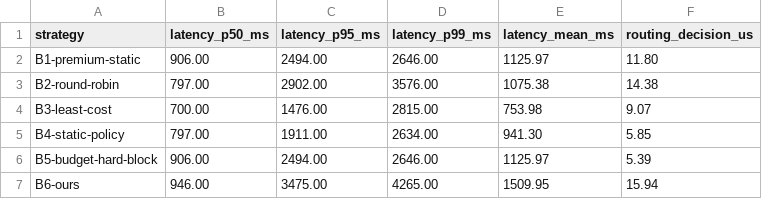
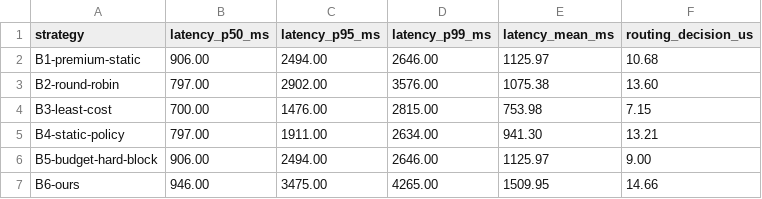
Before and after one commit to ihsenalaya/ai-sovereign-finops-operator, a CSV file: experimentation/results/rq3_latency.csv, drawn as a sheet.

Commit message:
tests: clean full run — Go suite all-ok (no FAIL/skip), experiment 42 PASS/0 FAIL, 600 complete call rows (OpenAI+Mistral EU); refresh figures/summary/stats/PDF

```diff
--- a/experimentation/results/rq3_latency.csv
+++ b/experimentation/results/rq3_latency.csv
@@ -1,7 +1,7 @@
 strategy,latency_p50_ms,latency_p95_ms,latency_p99_ms,latency_mean_ms,routing_decision_us
-B1-premium-static,906.00,2494.00,2646.00,1125.97,11.80
-B2-round-robin,797.00,2902.00,3576.00,1075.38,14.38
-B3-least-cost,700.00,1476.00,2815.00,753.98,9.07
-B4-static-policy,797.00,1911.00,2634.00,941.30,5.85
-B5-budget-hard-block,906.00,2494.00,2646.00,1125.97,5.39
-B6-ours,946.00,3475.00,4265.00,1509.95,15.94
+B1-premium-static,906.00,2494.00,2646.00,1125.97,10.68
+B2-round-robin,797.00,2902.00,3576.00,1075.38,13.60
+B3-least-cost,700.00,1476.00,2815.00,753.98,7.15
+B4-static-policy,797.00,1911.00,2634.00,941.30,13.21
+B5-budget-hard-block,906.00,2494.00,2646.00,1125.97,9.00
+B6-ours,946.00,3475.00,4265.00,1509.95,14.66
```
Also changed, not shown: 9 other files.
